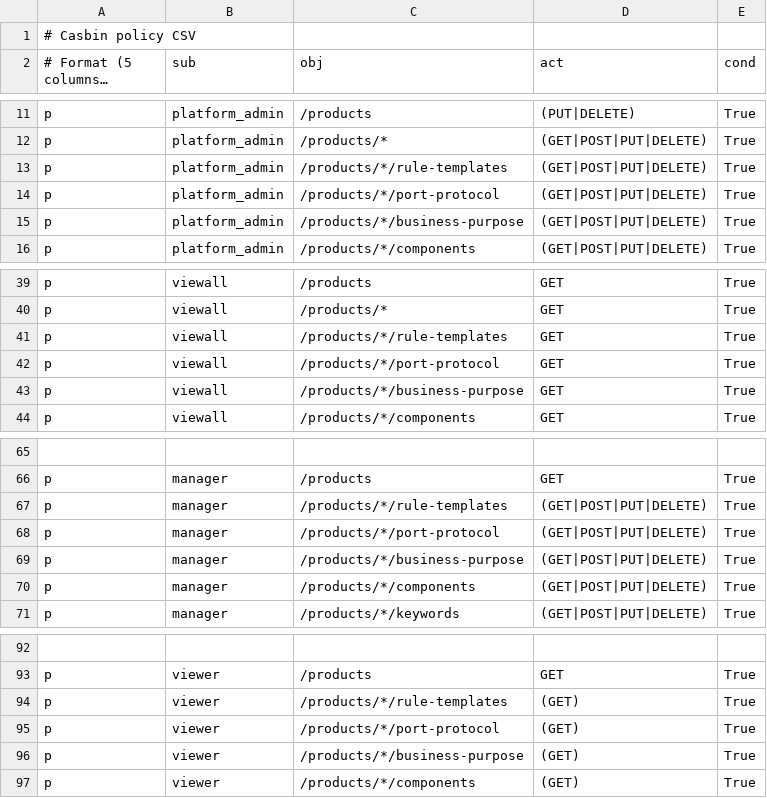
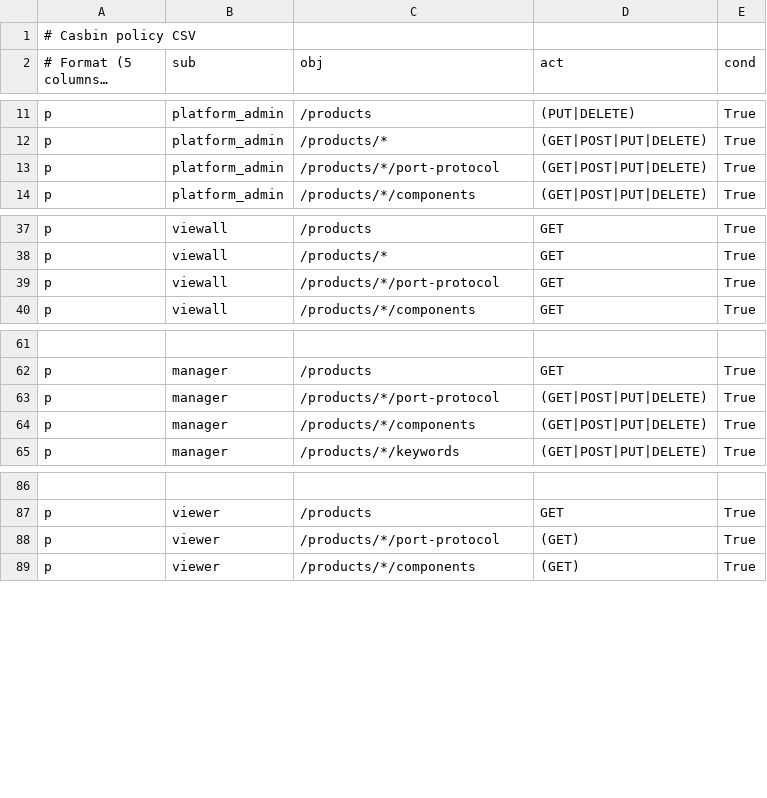
Before and after one commit to praveensiddu/fw-templates, a CSV file: fwconfigui/backend/backend/auth/casbin_policy.csv, drawn as a sheet; only a part is shown, gaps mark what is left out; long unchanged cells end in …; the diff names each change by its address in the sheet, - before the commit and + after, or states it on an @@ line.

Commit message:
rule template and busines purpose cleanup

```diff
--- a/fwconfigui/backend/backend/auth/casbin_policy.csv
+++ b/fwconfigui/backend/backend/auth/casbin_policy.csv
-row 13: p | platform_admin | /products/*/rule-templates | (GET|POST|PUT|DELETE) | True
-row 15: p | platform_admin | /products/*/business-purpose | (GET|POST|PUT|DELETE) | True
-row 41: p | viewall | /products/*/rule-templates | GET | True
-row 43: p | viewall | /products/*/business-purpose | GET | True
-row 67: p | manager | /products/*/rule-templates | (GET|POST|PUT|DELETE) | True
-row 69: p | manager | /products/*/business-purpose | (GET|POST|PUT|DELETE) | True
-row 94: p | viewer | /products/*/rule-templates | (GET) | True
-row 96: p | viewer | /products/*/business-purpose | (GET) | True
```
Also changed, not shown: 41 other files.
